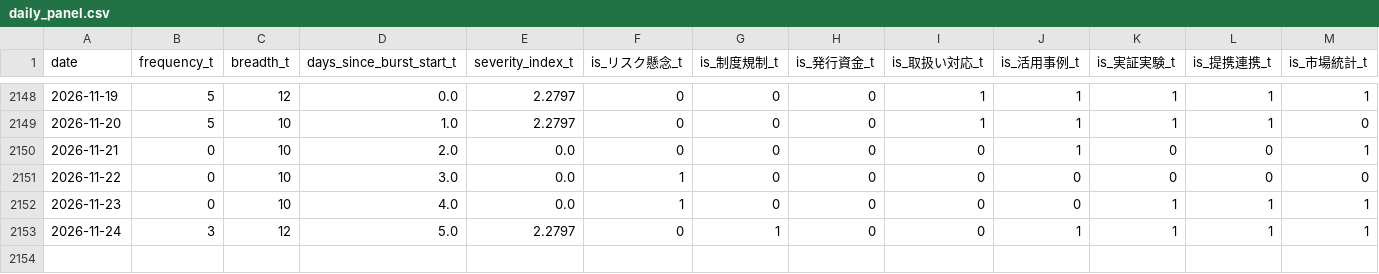
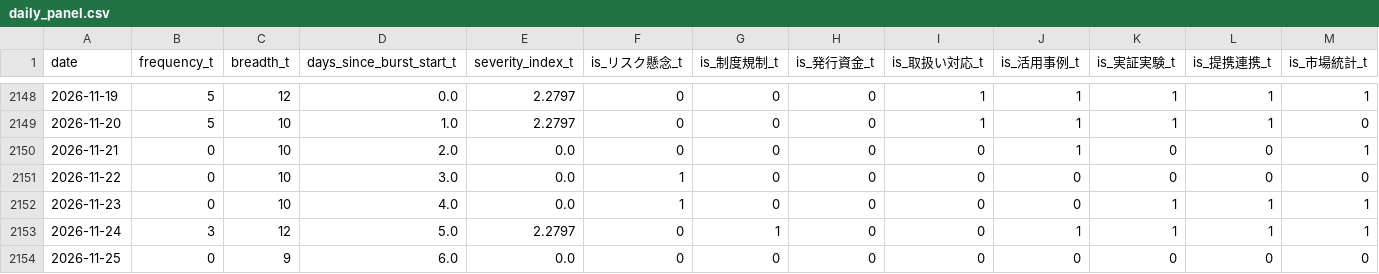
Before and after one commit to matsuno04/jpyc-news-v2, a CSV file: data/daily_panel.csv, drawn as a sheet; only a part is shown, gaps mark what is left out; rows hold the shown columns only; the diff names each change by its address in the sheet, - before the commit and + after, or states it on an @@ line.

```diff
--- a/data/daily_panel.csv
+++ b/data/daily_panel.csv
+row 2154: 2026-11-25 | 0 | 9 | 6.0 | 0.0 | 0 | 0 | 0 | 0 | 0 | 0 | 0 | 0
```
Also changed, not shown: 2 other files.
